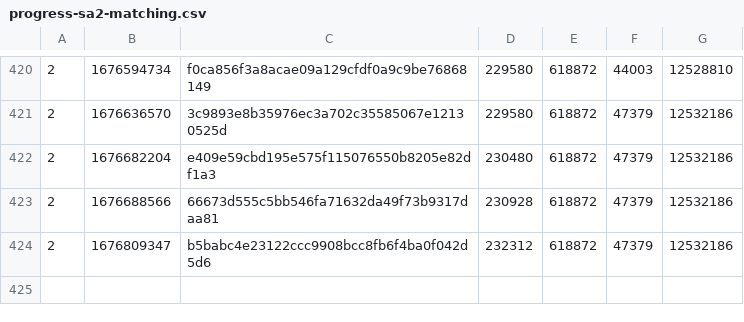
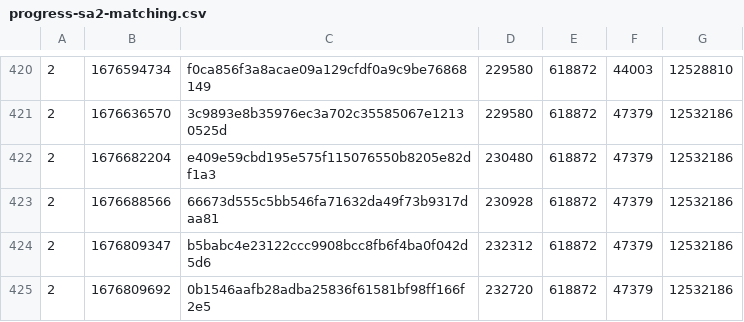
Before and after one commit to SAT-R/sa2, a CSV file: reports/progress-sa2-matching.csv, drawn as a sheet; only a part is shown, gaps mark what is left out.

```diff
--- a/reports/progress-sa2-matching.csv
+++ b/reports/progress-sa2-matching.csv
@@ -424 +424,2 @@
 2,1676809347,b5babc4e23122ccc9908bcc8fb6f4ba0f042d5d6,232312,618872,47379,12532186
+2,1676809692,0b1546aafb28adba25836f61581bf98ff166f2e5,232720,618872,47379,12532186
```
Also changed, not shown: reports/progress-sa2-nonmatching.csv, 2 other files.
